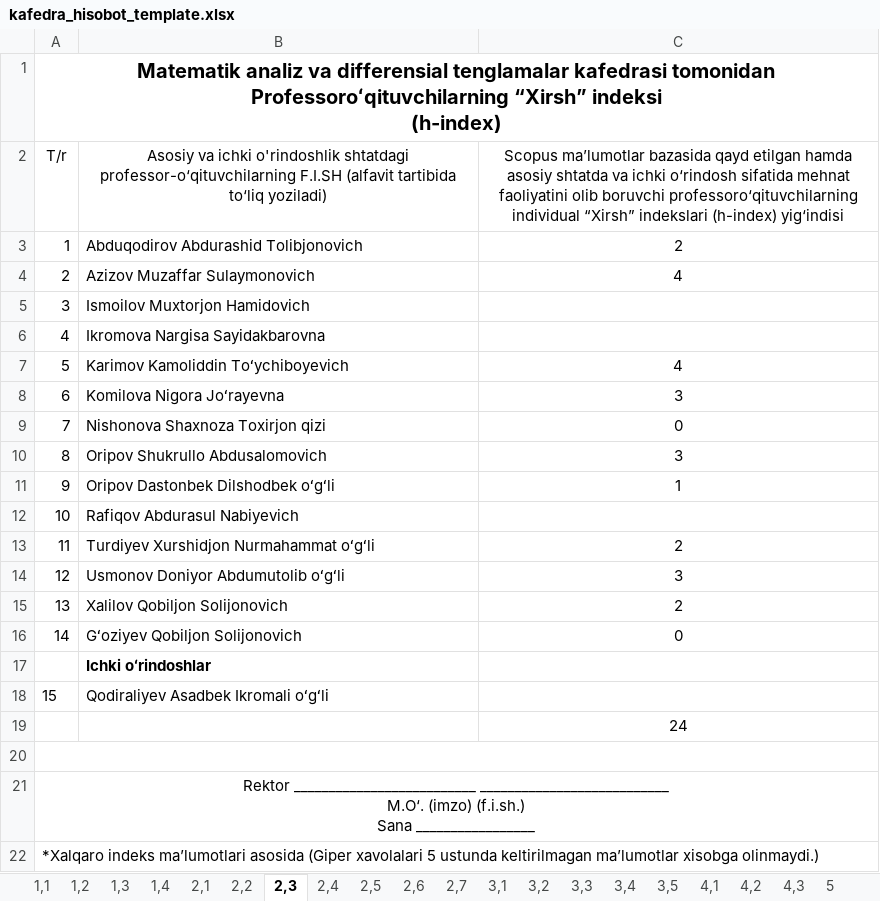
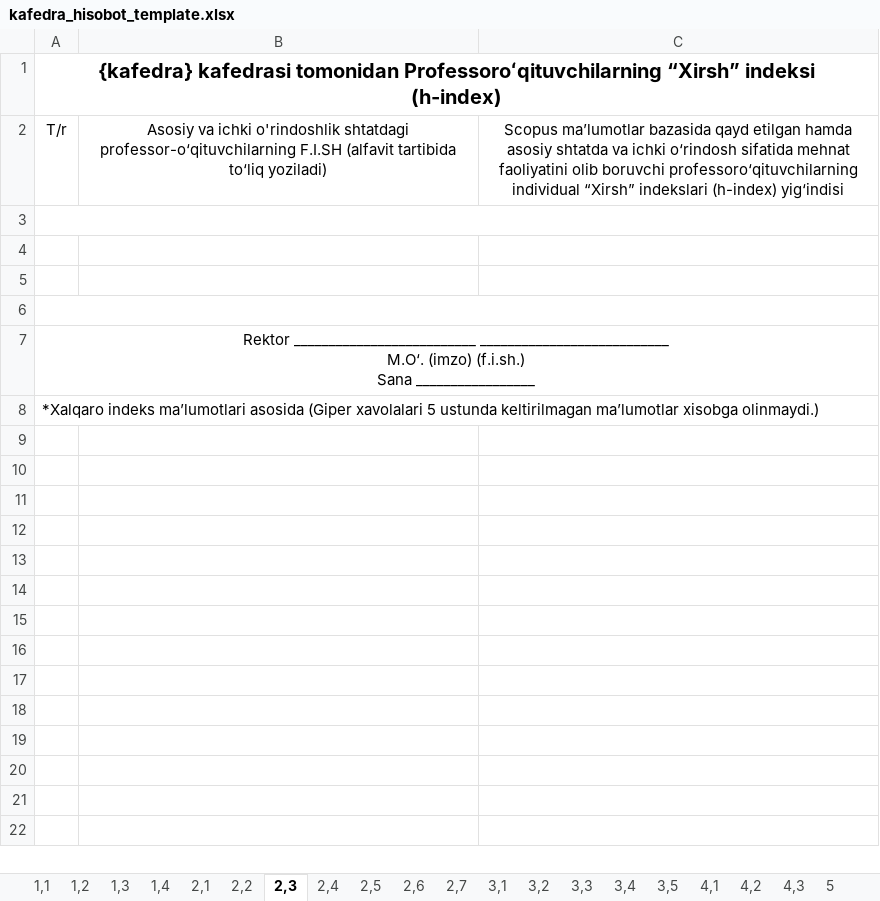
Before and after one commit to M1rsaiD/kafedra_hisobot, an Excel workbook: apps/exporter/templates_store/kafedra_hisobot_template.xlsx, sheet 2,3, drawn as a sheet; values as stored, in another font and other column widths than the file's, no borders; the diff names each change by its address in the sheet, - before the commit and + after, or states it on an @@ line.

```diff
--- a/apps/exporter/templates_store/kafedra_hisobot_template.xlsx (sheet 2,3)
+++ b/apps/exporter/templates_store/kafedra_hisobot_template.xlsx (sheet 2,3)
-A1: Matematik analiz va differensial tenglamalar kafedrasi tomonidan…
+A1: {kafedra} kafedrasi tomonidan…
-row 3: 1 | Abduqodirov Abdurashid Tolibjonovich | 2
+row 3: (empty)
+A3:C3 merged
-row 4: 2 | Azizov Muzaffar Sulaymonovich | 4
+row 4: (empty)
-row 5: 3 | Ismoilov Muxtorjon Hamidovich
+row 5: (empty)
-row 6: 4 | Ikromova Nargisa Sayidakbarovna
-row 7: 5 | Karimov Kamoliddin Toʻychiboyevich | 4
-row 8: 6 | Komilova Nigora Joʻrayevna | 3
-row 9: 7 | Nishonova Shaxnoza Toxirjon qizi | 0
-row 10: 8 | Oripov Shukrullo Abdusalomovich | 3
-row 11: 9 | Oripov Dastonbek Dilshodbek oʻgʻli | 1
-row 12: 10 | Rafiqov Abdurasul Nabiyevich
-row 13: 11 | Turdiyev Xurshidjon Nurmahammat oʻgʻli | 2
-row 14: 12 | Usmonov Doniyor Abdumutolib oʻgʻli | 3
-row 15: 13 | Xalilov Qobiljon Solijonovich | 2
-row 16: 14 | Gʻoziyev Qobiljon Solijonovich | 0
-row 17:  | Ichki oʻrindoshlar
-row 18: 15 | Qodiraliyev Asadbek Ikromali oʻgʻli
-row 19:  |  | 24
```
Also changed, not shown: sheet 5, sheet 1,1, sheet 2,2, sheet 1,2, sheet 2,1, sheet 2,7, 13 more sheets, charts or pictures, 58 other files.
